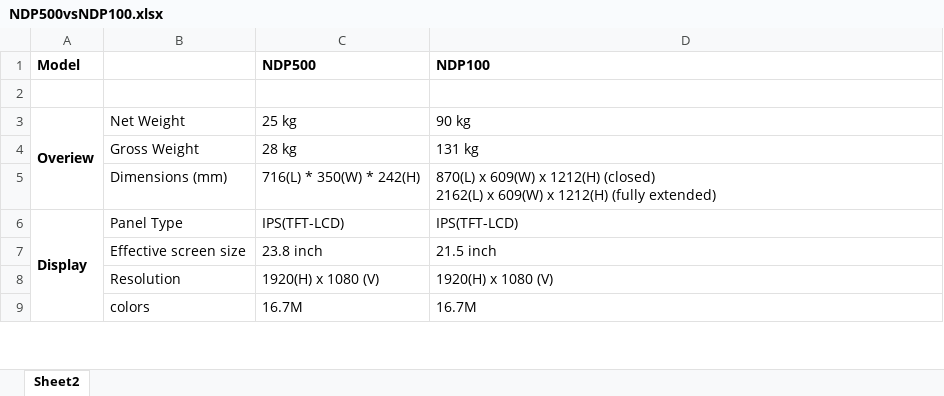
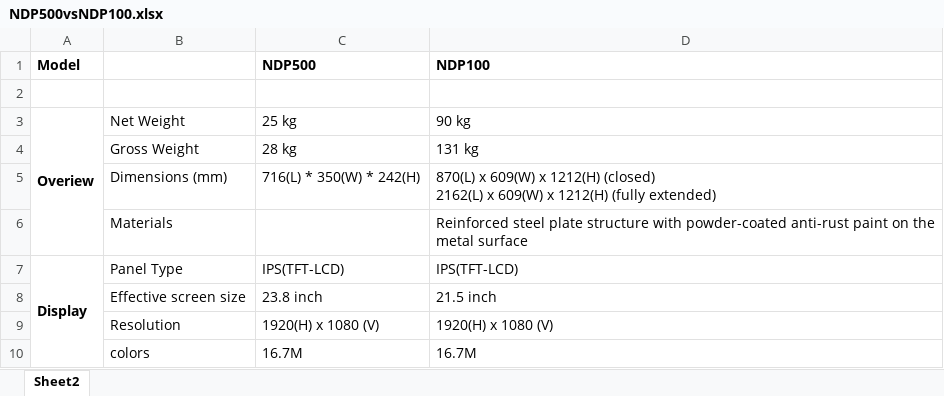
Before and after one commit to ToastmastersLee/Docs, an Excel workbook: NDP500vsNDP100.xlsx, sheet Sheet2, drawn as a sheet; only a part is shown; values as stored, in another font and other column widths than the file's, no borders; the diff names each change by its address in the sheet, - before the commit and + after, or states it on an @@ line.

```diff
--- a/NDP500vsNDP100.xlsx (sheet Sheet2)
+++ b/NDP500vsNDP100.xlsx (sheet Sheet2)
+row 6:  | Materials |  | Reinforced steel plate structure with powder-coated anti-rust paint on the metal surface
```
Also changed, not shown: 3 other files.
